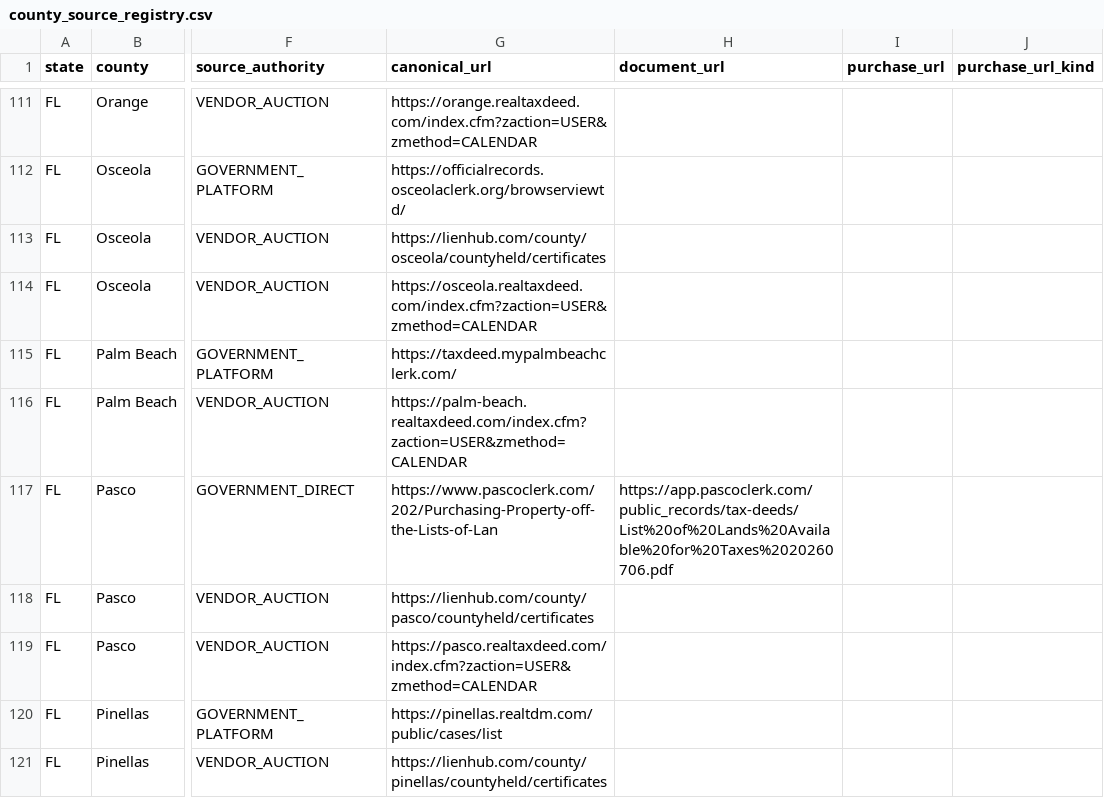
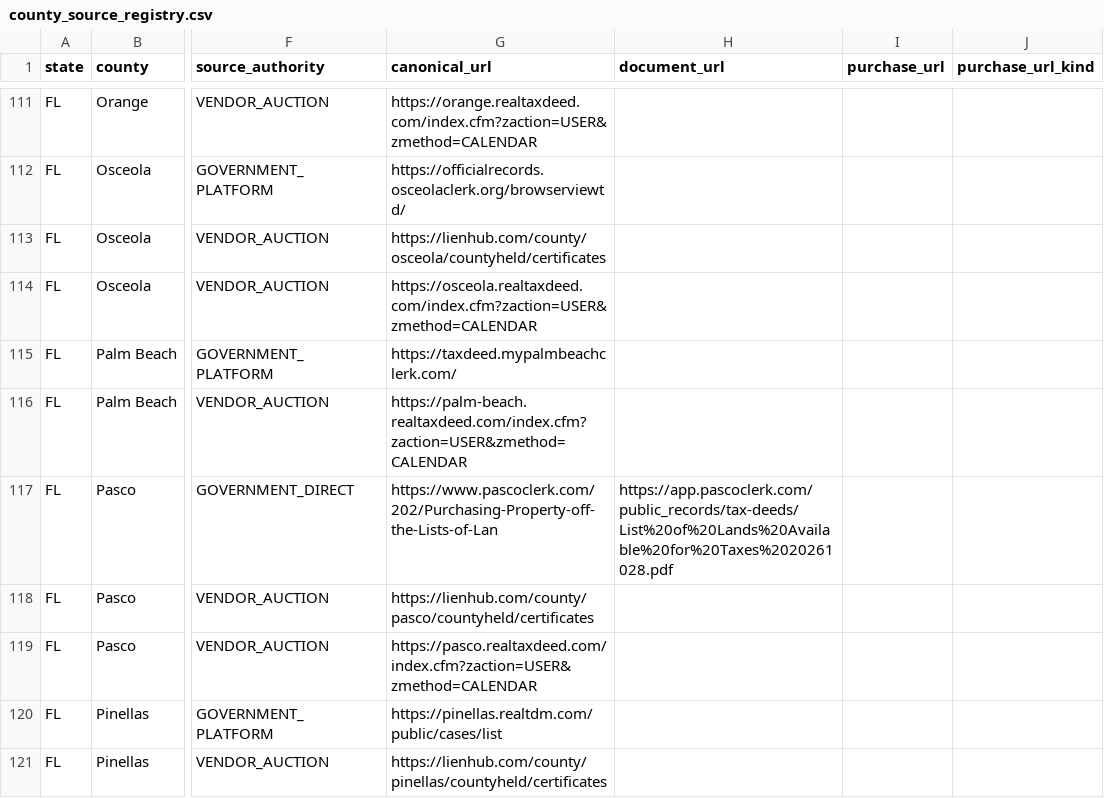
Before and after one commit to rodzmodzllc-max/taxdeed-scraper, a CSV file: data/county_source_registry.csv, drawn as a sheet; only a part is shown, gaps mark what is left out; the diff names each change by its address in the sheet, - before the commit and + after, or states it on an @@ line.

```diff
--- a/data/county_source_registry.csv
+++ b/data/county_source_registry.csv
-H117 (document_url): https://app.pascoclerk.com/public_records/tax-deeds/List%20of%20Lands%20Available%20for%20Taxes%2020260706.pdf
+H117 (document_url): https://app.pascoclerk.com/public_records/tax-deeds/List%20of%20Lands%20Available%20for%20Taxes%2020261028.pdf
```
Also changed, not shown: data/laft_pdf_sources.csv, 21 other files.
